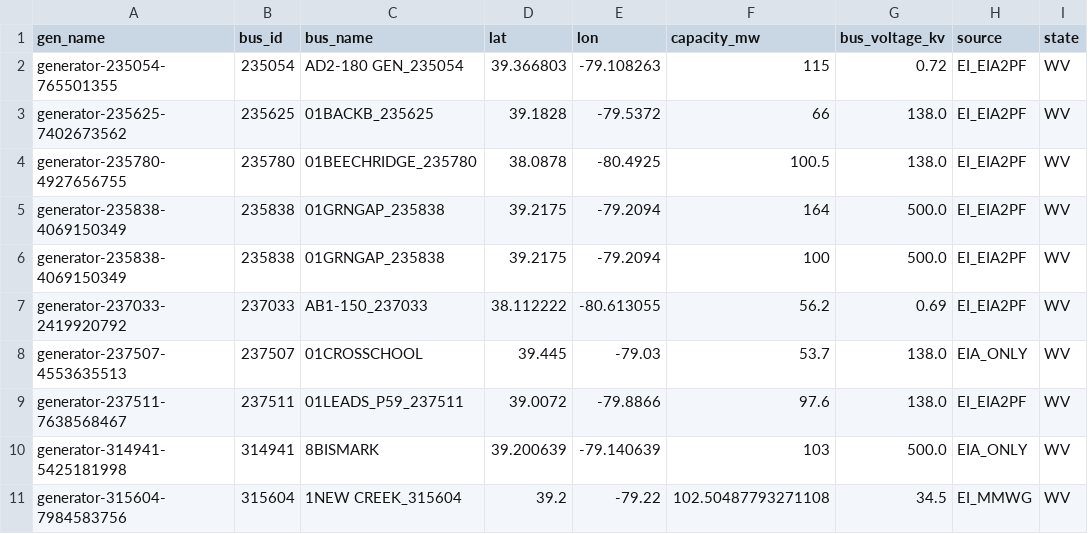
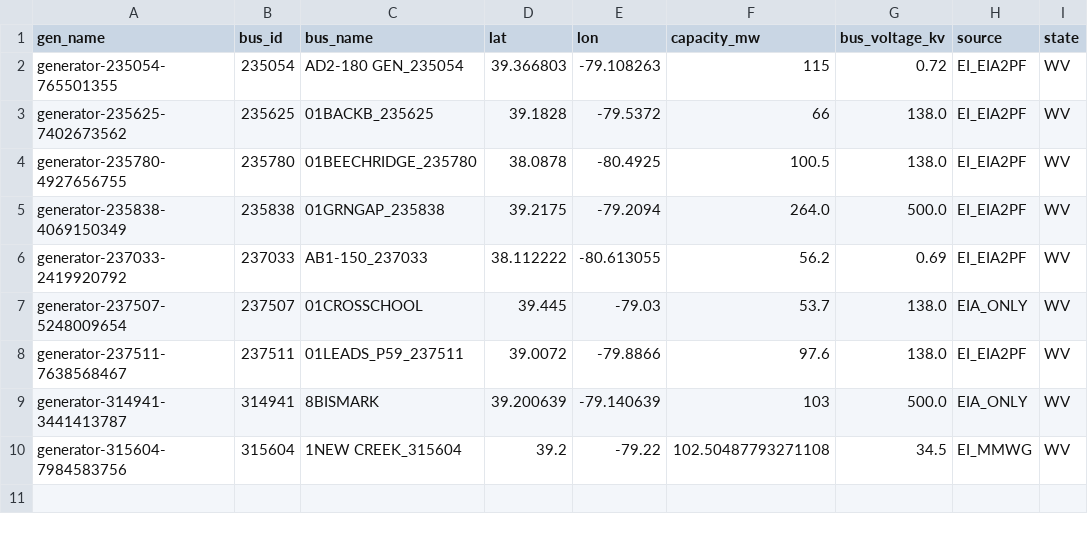
Before and after one commit to ssabrilg/va_updates, a CSV file: VREdata/wind_RE_WV_EI_buses.csv, drawn as a sheet.

Commit message:
Fixed solar and wind duplicates. Updated data files.

```diff
--- a/VREdata/wind_RE_WV_EI_buses.csv
+++ b/VREdata/wind_RE_WV_EI_buses.csv
@@ -4,8 +4,7 @@ generator-235625-7402673562,235625,01BACKB_235625,39.1828,-79.5372,66,138.0,EI_E
 generator-235780-4927656755,235780,01BEECHRIDGE_235780,38.0878,-80.4925,100.5,138.0,EI_EIA2PF,WV
-generator-235838-4069150349,235838,01GRNGAP_235838,39.2175,-79.2094,164,500.0,EI_EIA2PF,WV
-generator-235838-4069150349,235838,01GRNGAP_235838,39.2175,-79.2094,100,500.0,EI_EIA2PF,WV
+generator-235838-4069150349,235838,01GRNGAP_235838,39.2175,-79.2094,264.0,500.0,EI_EIA2PF,WV
 generator-237033-2419920792,237033,AB1-150_237033,38.112222,-80.613055,56.2,0.69,EI_EIA2PF,WV
-generator-237507-4553635513,237507,01CROSSCHOOL,39.445,-79.03,53.7,138.0,EIA_ONLY,WV
+generator-237507-5248009654,237507,01CROSSCHOOL,39.445,-79.03,53.7,138.0,EIA_ONLY,WV
 generator-237511-7638568467,237511,01LEADS_P59_237511,39.0072,-79.8866,97.6,138.0,EI_EIA2PF,WV
-generator-314941-5425181998,314941,8BISMARK,39.200639,-79.140639,103,500.0,EIA_ONLY,WV
+generator-314941-3441413787,314941,8BISMARK,39.200639,-79.140639,103,500.0,EIA_ONLY,WV
 generator-315604-7984583756,315604,1NEW CREEK_315604,39.2,-79.22,102.50487793271108,34.5,EI_MMWG,WV
```
Also changed, not shown: VREdata/wind_RE_MD_EI_buses.csv, VREdata/wind_RE_VA_EI_buses.csv, 1 other file.
